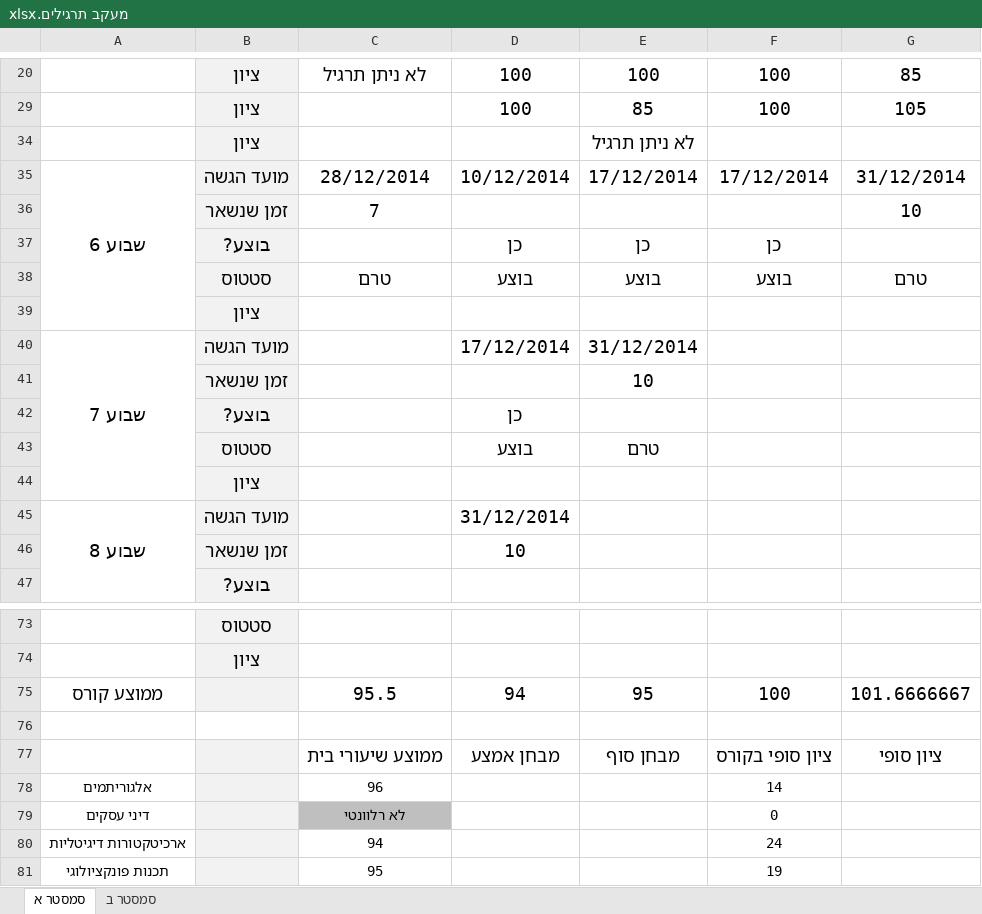
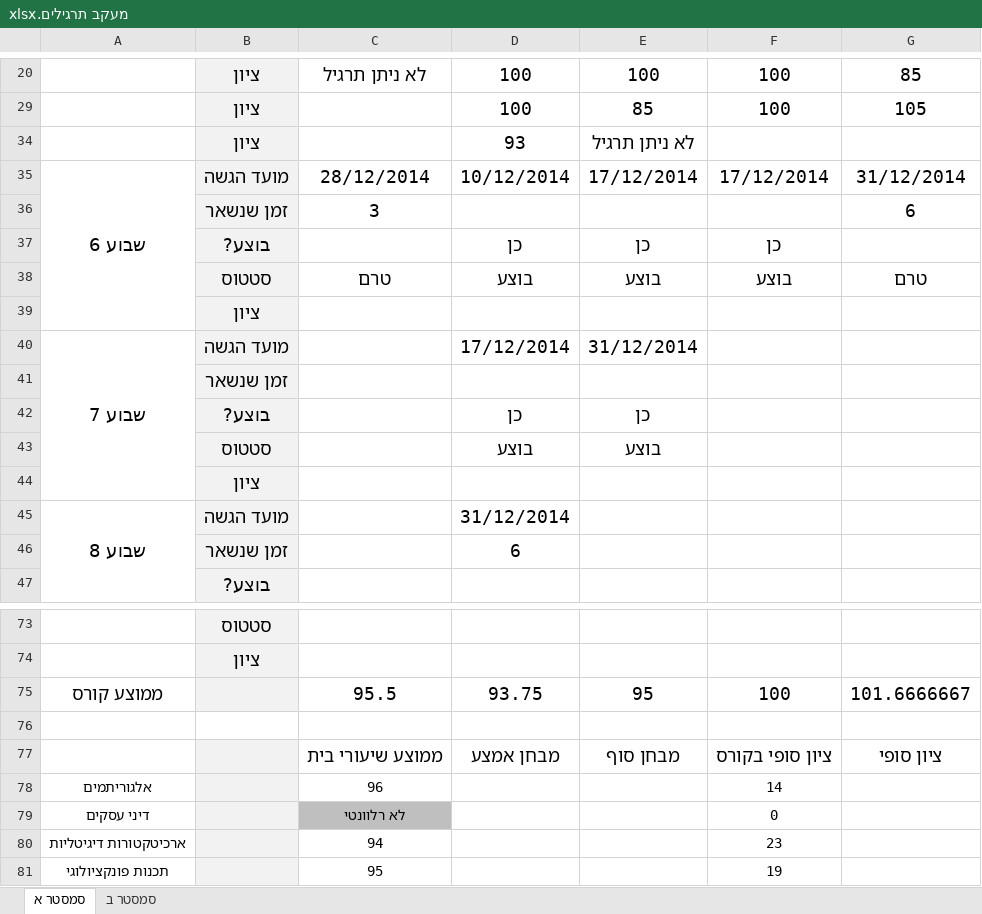
Before and after one commit to aviadhahami/HomeWorkSecondYearFirstSemester, an Excel workbook: מעקב תרגילים.xlsx, sheet סמסטר א, drawn as a sheet; only a part is shown, gaps mark what is left out; values as stored, in another font and other column widths than the file's, no borders; conditional formats not drawn; removed rows and columns are numbered as before the commit, all else as after; the diff names each change by its address in the sheet, - before the commit and + after, or states it on an @@ line.

Commit message:
updated trckr

```diff
--- a/מעקב תרגילים.xlsx (sheet סמסטר א)
+++ b/מעקב תרגילים.xlsx (sheet סמסטר א)
-D34: (empty)
+D34: 93
-row 36:  | זמן שנשאר | 7 |  |  |  | 10
+row 36:  | זמן שנשאר | 3 |  |  |  | 6
-E41: 10
+E41: (empty)
-E42: (empty)
+E42: כן
-E43: טרם
+E43: בוצע
-D46: 10
+D46: 6
-D75: 94
+D75: 93.75
-F80: 24
+F80: 23
```
